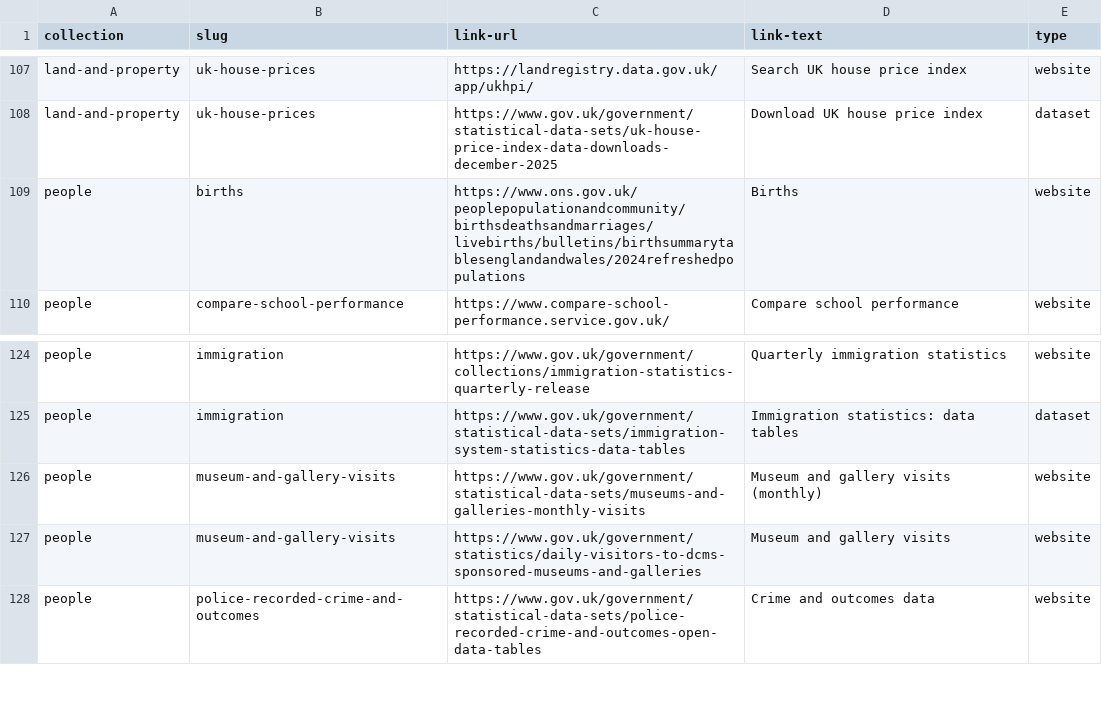
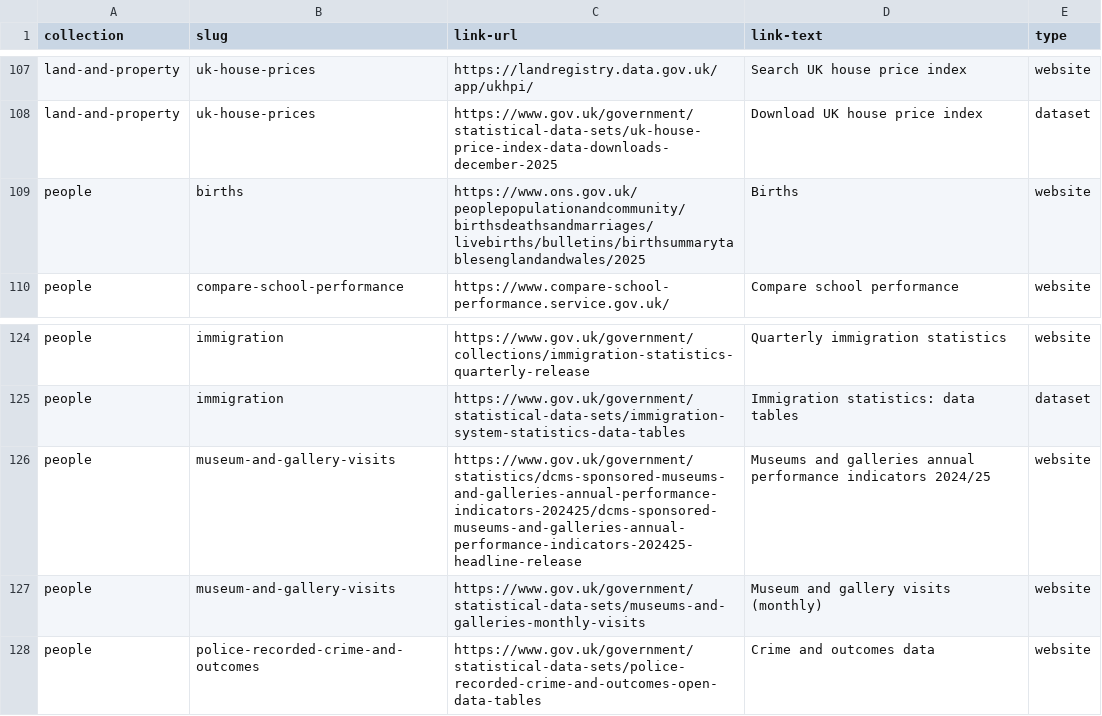
Before and after one commit to alphagov/datagovuk-data-prototype, a CSV file: testing/collections/collection-urls.csv, drawn as a sheet; only a part is shown, gaps mark what is left out.

```diff
--- a/testing/collections/collection-urls.csv
+++ b/testing/collections/collection-urls.csv
@@ -108,3 +108,3 @@ land-and-property,uk-house-prices,https://landregistry.data.gov.uk/app/ukhpi/,Se
 land-and-property,uk-house-prices,https://www.gov.uk/government/statistical-data-sets/uk-house-price-index-data-downloads-december-2025,Download UK house price index,dataset
-people,births,https://www.ons.gov.uk/peoplepopulationandcommunity/birthsdeathsandmarriages/livebirths/bulletins/birthsummarytablesenglandandwales/2024refreshedpopulations,Births,website
+people,births,https://www.ons.gov.uk/peoplepopulationandcommunity/birthsdeathsandmarriages/livebirths/bulletins/birthsummarytablesenglandandwales/2025,Births,website
 people,compare-school-performance,https://www.compare-school-performance.service.gov.uk/,Compare school performance,website
@@ -125,4 +125,4 @@ people,immigration,https://www.gov.uk/government/collections/immigration-statist
 people,immigration,https://www.gov.uk/government/statistical-data-sets/immigration-system-statistics-data-tables,Immigration statistics: data tables,dataset
+people,museum-and-gallery-visits,https://www.gov.uk/government/statistics/dcms-sponsored-museums-and-galleries-annual-performance-indicators-202425/dcms-sponsored-museums-and-galleries-annual-performance-indicators-202425-headline-release,Museums and galleries annual performance indicators 2024/25,website
 people,museum-and-gallery-visits,https://www.gov.uk/government/statistical-data-sets/museums-and-galleries-monthly-visits,Museum and gallery visits (monthly),website
-people,museum-and-gallery-visits,https://www.gov.uk/government/statistics/daily-visitors-to-dcms-sponsored-museums-and-galleries,Museum and gallery visits,website
 people,police-recorded-crime-and-outcomes,https://www.gov.uk/government/statistical-data-sets/police-recorded-crime-and-outcomes-open-data-tables,Crime and outcomes data,website
```
Also changed, not shown: 2 other files.
